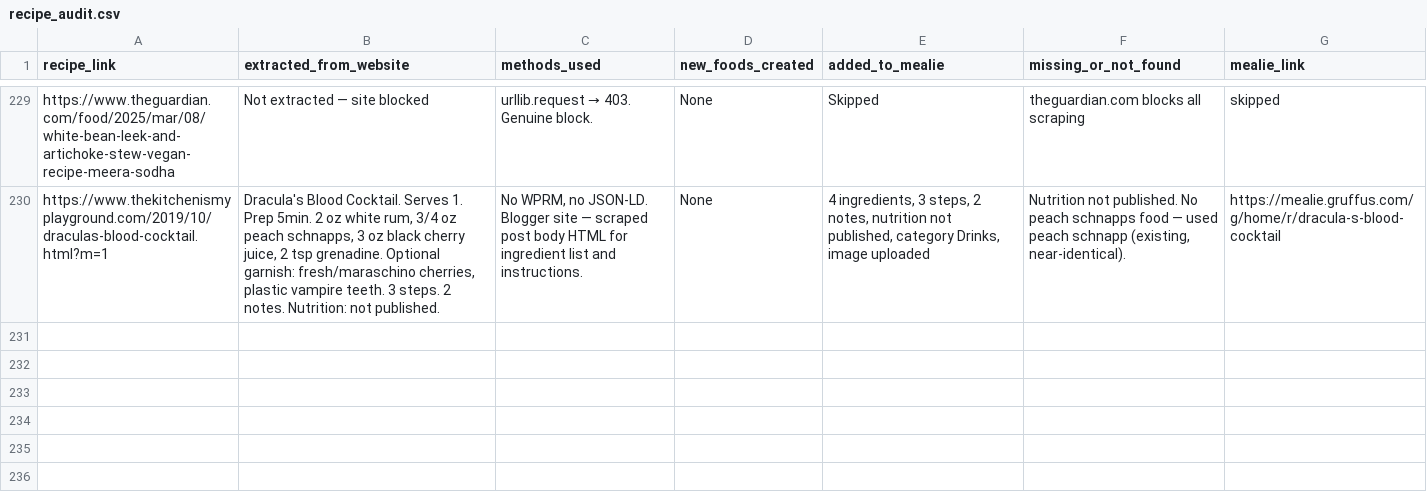
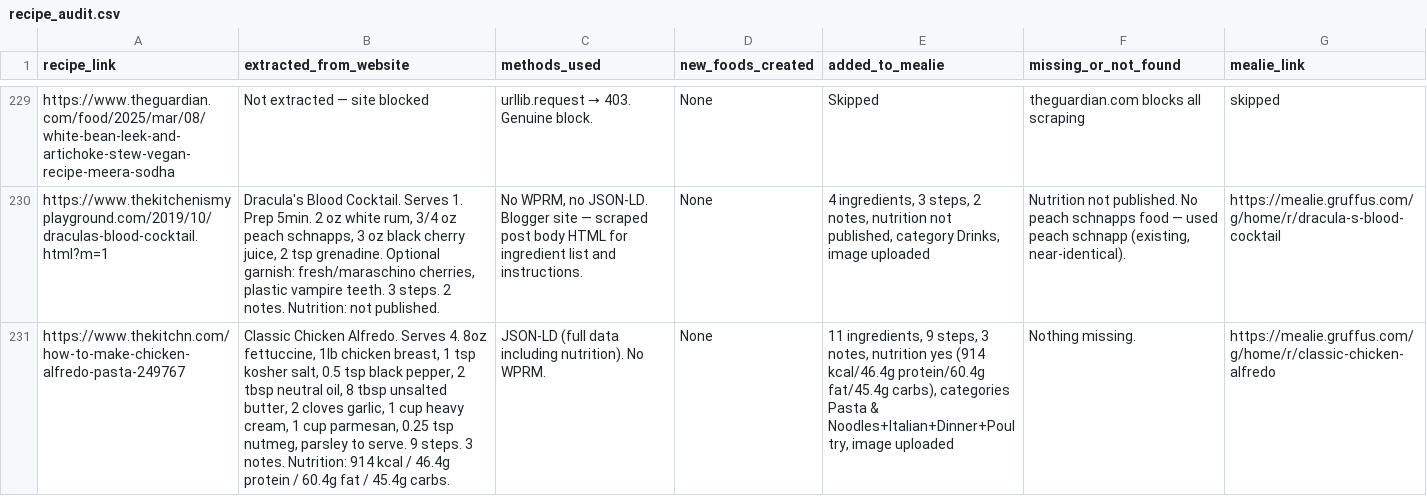
Before and after one commit to Gruffuss/MealieList, a CSV file: recipe_audit.csv, drawn as a sheet; only a part is shown, gaps mark what is left out; the diff names each change by its address in the sheet, - before the commit and + after, or states it on an @@ line.

Commit message:
Audit: classic-chicken-alfredo

```diff
--- a/recipe_audit.csv
+++ b/recipe_audit.csv
+row 231: https://www.thekitchn.com/how-to-make-chicken-alfredo-pasta-249767 | Classic Chicken Alfredo. Serves 4. 8oz fettuccine, 1lb chicken breast, 1 tsp kosher salt, 0.5 tsp black pepper, 2 tbsp neutral oil, 8 tbsp unsalted butter, 2 cloves garlic, 1 cup heavy cream, 1 cup parmesan, 0.25 tsp nutmeg, parsley to serve. 9 steps. 3 notes. Nutrition: 914 kcal / 46.4g protein / 60.4g fat / 45.4g carbs. | JSON-LD (full data including nutrition). No WPRM. | None | 11 ingredients, 9 steps, 3 notes, nutrition yes (914 kcal/46.4g protein/60.4g fat/45.4g carbs), categories Pasta & Noodles+Italian+Dinner+Poultry, image uploaded | Nothing missing. | https://mealie.gruffus.com/g/home/r/classic-chicken-alfredo
```
